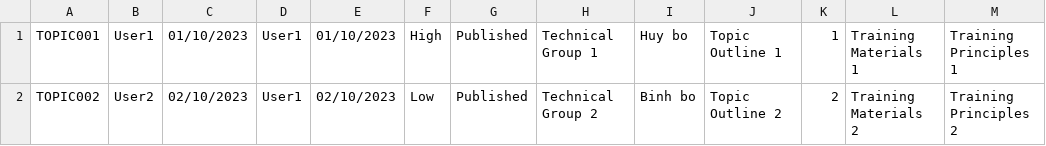
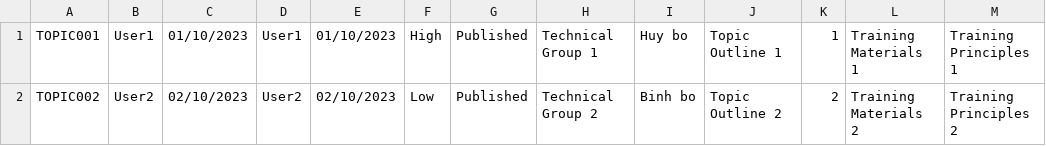
Before and after one commit to trihuynh1811/OJT_FINAL_PROJECT, a CSV file: src/main/resources/syllabus.csv, drawn as a sheet; only a part is shown; the diff names each change by its address in the sheet, - before the commit and + after, or states it on an @@ line.

```diff
--- a/src/main/resources/syllabus.csv
+++ b/src/main/resources/syllabus.csv
-D2: User1
+D2: User2
```
Also changed, not shown: 4 other files.
